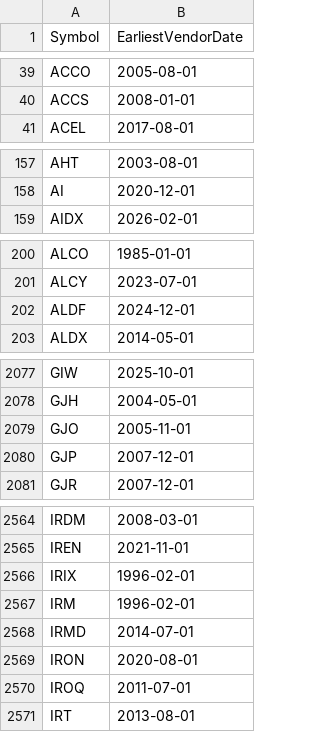
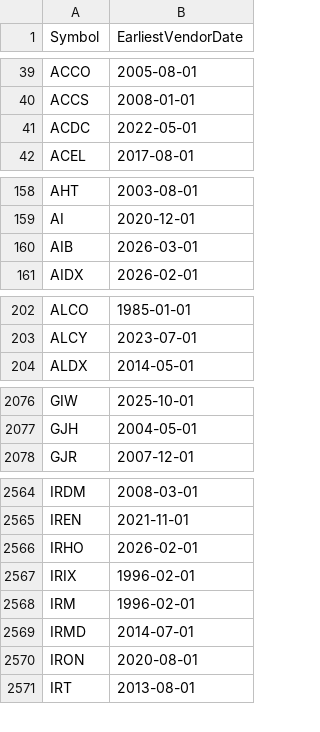
Before and after one commit to Entangled-Query/us-stocks-screener, a CSV file: data/outputs/earliest_vendor_dates.csv, drawn as a sheet; only a part is shown, gaps mark what is left out; the diff covers the shown part only.

```diff
--- a/data/outputs/earliest_vendor_dates.csv
+++ b/data/outputs/earliest_vendor_dates.csv
@@ -40,2 +40,3 @@ ACCO,2005-08-01
 ACCS,2008-01-01
+ACDC,2022-05-01
 ACEL,2017-08-01
@@ -158,2 +159,3 @@ AHT,2003-08-01
 AI,2020-12-01
+AIB,2026-03-01
 AIDX,2026-02-01
@@ -201,3 +203,2 @@ ALCO,1985-01-01
 ALCY,2023-07-01
-ALDF,2024-12-01
 ALDX,2014-05-01
@@ -2078,4 +2077,2 @@ GIW,2025-10-01
 GJH,2004-05-01
-GJO,2005-11-01
-GJP,2007-12-01
 GJR,2007-12-01
@@ -2565,2 +2565,3 @@ IRDM,2008-03-01
 IREN,2021-11-01
+IRHO,2026-02-01
 IRIX,1996-02-01
@@ -2569,3 +2570,2 @@ IRMD,2014-07-01
 IRON,2020-08-01
-IROQ,2011-07-01
 IRT,2013-08-01
```
Also changed, not shown: 22 added rows and 23 removed rows elsewhere in this file, data/outputs/us_symbols.csv, data/outputs/us_symbols_merged.csv, 3 other files.
